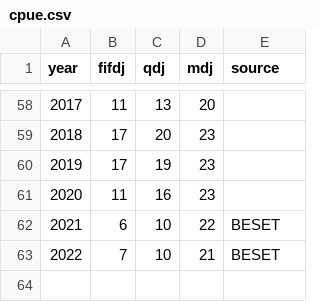
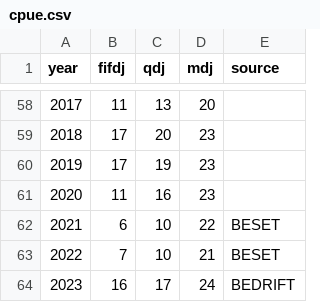
Before and after one commit to yukon-forecasting/data, a CSV file: data/cpue/cpue.csv, drawn as a sheet; only a part is shown, gaps mark what is left out.

Commit message:
Add 2023 CPU percentiles

```diff
--- a/data/cpue/cpue.csv
+++ b/data/cpue/cpue.csv
@@ -63 +63,2 @@ year,fifdj,qdj,mdj,source
 2022,7,10,21,BESET
+2023,16,17,24,BEDRIFT
```
